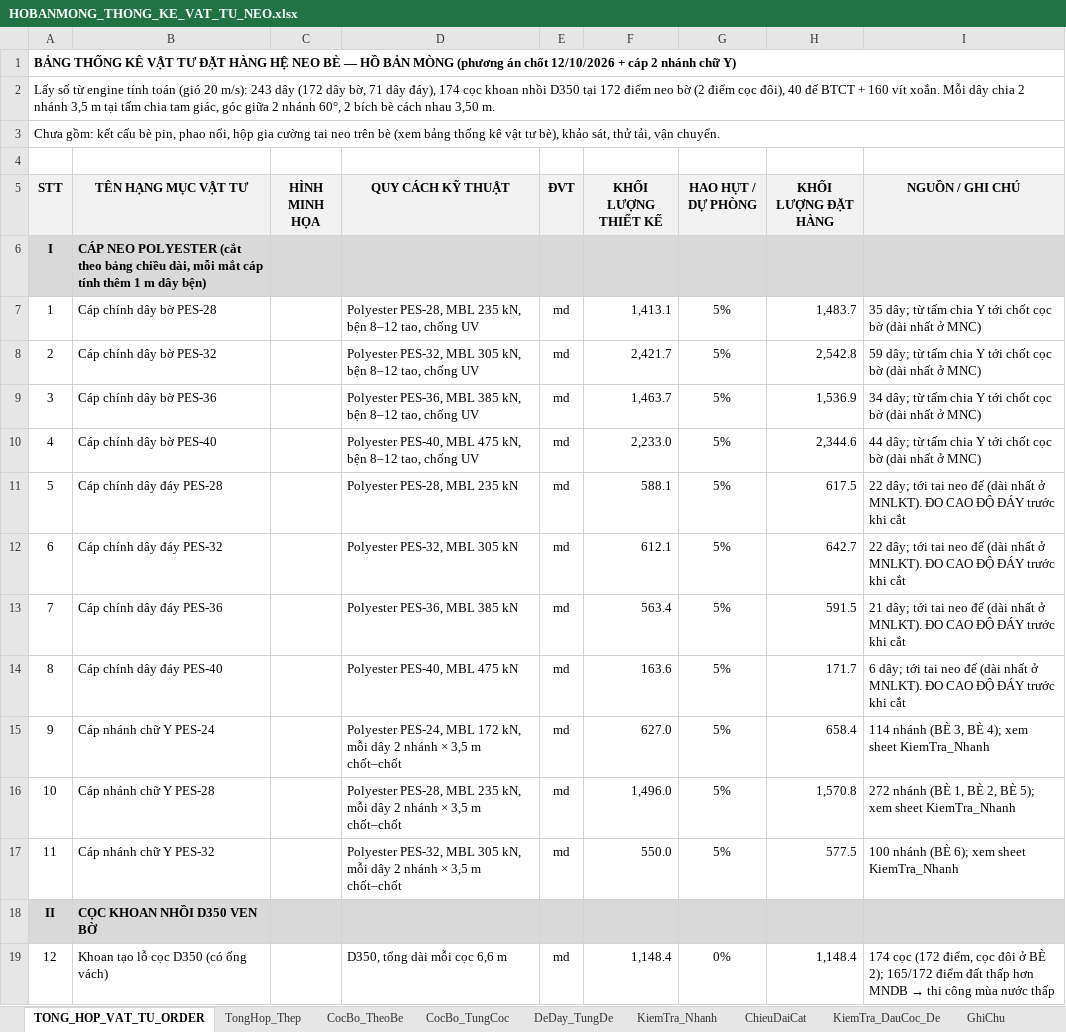
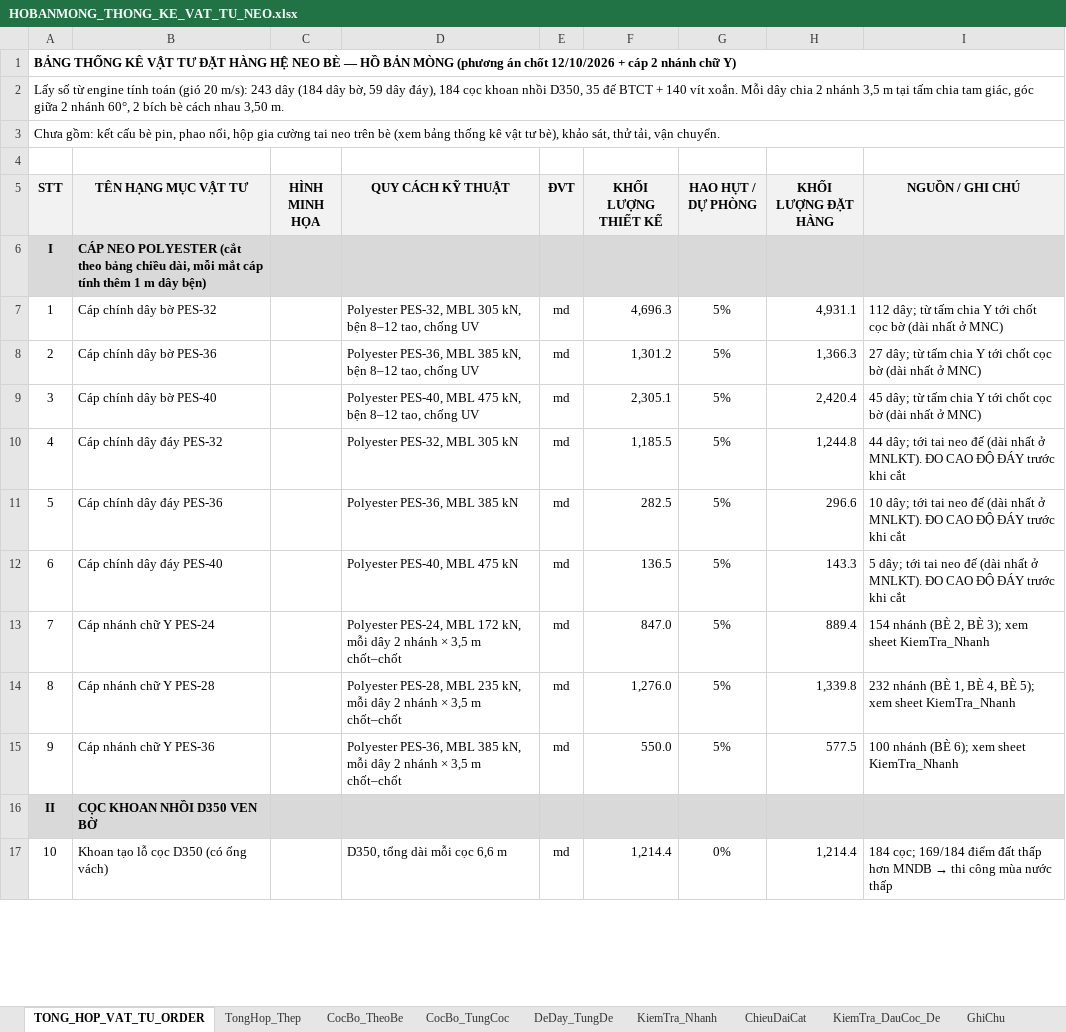
Before and after one commit to MinhNhat108/webneobe, an Excel workbook: public/docs_ban_mong/HOBANMONG_THONG_KE_VAT_TU_NEO.xlsx, sheet TONG_HOP_VAT_TU_ORDER, drawn as a sheet; only a part is shown; values as stored, in another font and other column widths than the file's, no borders; charts and pictures not drawn; removed rows and columns are numbered as before the commit, all else as after; the diff covers the shown part only; the diff names each change by its address in the sheet, - before the commit and + after, or states it on an @@ line.

```diff
--- a/public/docs_ban_mong/HOBANMONG_THONG_KE_VAT_TU_NEO.xlsx (sheet TONG_HOP_VAT_TU_ORDER)
+++ b/public/docs_ban_mong/HOBANMONG_THONG_KE_VAT_TU_NEO.xlsx (sheet TONG_HOP_VAT_TU_ORDER)
@@ column A (STT) renumbered from row 2 down @@
-row 7: 1 | Cáp chính dây bờ PES-28 |  | Polyester PES-28, MBL 235 kN, bện 8–12 tao, chống UV | md | 1,413.1 | 5% | 1,483.7 | 35 dây; từ tấm chia Y tới chốt cọc bờ (dài nhất ở MNC)
-F7 (KHỐI LƯỢNG THIẾT KẾ): 2,421.7
+F7 (KHỐI LƯỢNG THIẾT KẾ): 4,696.3
-H7 (KHỐI LƯỢNG ĐẶT HÀNG): 2,542.8
+H7 (KHỐI LƯỢNG ĐẶT HÀNG): 4,931.1
-I7 (NGUỒN / GHI CHÚ): 59 dây; từ…
+I7 (NGUỒN / GHI CHÚ): 112 dây; từ…
-F8 (KHỐI LƯỢNG THIẾT KẾ): 1,463.7
+F8 (KHỐI LƯỢNG THIẾT KẾ): 1,301.2
-H8 (KHỐI LƯỢNG ĐẶT HÀNG): 1,536.9
+H8 (KHỐI LƯỢNG ĐẶT HÀNG): 1,366.3
-I8 (NGUỒN / GHI CHÚ): 34 dây; từ…
+I8 (NGUỒN / GHI CHÚ): 27 dây; từ…
-F9 (KHỐI LƯỢNG THIẾT KẾ): 2,233.0
+F9 (KHỐI LƯỢNG THIẾT KẾ): 2,305.1
-H9 (KHỐI LƯỢNG ĐẶT HÀNG): 2,344.6
+H9 (KHỐI LƯỢNG ĐẶT HÀNG): 2,420.4
-I9 (NGUỒN / GHI CHÚ): 44 dây; từ…
+I9 (NGUỒN / GHI CHÚ): 45 dây; từ…
-row 11: 5 | Cáp chính dây đáy PES-28 |  | Polyester PES-28, MBL 235 kN | md | 588.1 | 5% | 617.5 | 22 dây; tới tai neo đế (dài nhất ở MNLKT). ĐO CAO ĐỘ ĐÁY trước khi cắt
-F10 (KHỐI LƯỢNG THIẾT KẾ): 612.1
+F10 (KHỐI LƯỢNG THIẾT KẾ): 1,185.5
-H10 (KHỐI LƯỢNG ĐẶT HÀNG): 642.7
+H10 (KHỐI LƯỢNG ĐẶT HÀNG): 1,244.8
-I10 (NGUỒN / GHI CHÚ): 22 dây; tới…
+I10 (NGUỒN / GHI CHÚ): 44 dây; tới…
-F11 (KHỐI LƯỢNG THIẾT KẾ): 563.4
+F11 (KHỐI LƯỢNG THIẾT KẾ): 282.5
-H11 (KHỐI LƯỢNG ĐẶT HÀNG): 591.5
+H11 (KHỐI LƯỢNG ĐẶT HÀNG): 296.6
-I11 (NGUỒN / GHI CHÚ): 21 dây; tới…
+I11 (NGUỒN / GHI CHÚ): 10 dây; tới…
-F12 (KHỐI LƯỢNG THIẾT KẾ): 163.6
+F12 (KHỐI LƯỢNG THIẾT KẾ): 136.5
-H12 (KHỐI LƯỢNG ĐẶT HÀNG): 171.7
+H12 (KHỐI LƯỢNG ĐẶT HÀNG): 143.3
-I12 (NGUỒN / GHI CHÚ): 6 dây; tới…
+I12 (NGUỒN / GHI CHÚ): 5 dây; tới…
-F13 (KHỐI LƯỢNG THIẾT KẾ): 627.0
+F13 (KHỐI LƯỢNG THIẾT KẾ): 847.0
-H13 (KHỐI LƯỢNG ĐẶT HÀNG): 658.4
+H13 (KHỐI LƯỢNG ĐẶT HÀNG): 889.4
-I13 (NGUỒN / GHI CHÚ): 114 nhánh (BÈ 3, BÈ 4); xem sheet…
+I13 (NGUỒN / GHI CHÚ): 154 nhánh (BÈ 2, BÈ 3); xem sheet…
-F14 (KHỐI LƯỢNG THIẾT KẾ): 1,496.0
+F14 (KHỐI LƯỢNG THIẾT KẾ): 1,276.0
-H14 (KHỐI LƯỢNG ĐẶT HÀNG): 1,570.8
+H14 (KHỐI LƯỢNG ĐẶT HÀNG): 1,339.8
-I14 (NGUỒN / GHI CHÚ): 272 nhánh (BÈ 1, BÈ 2, BÈ 5);…
+I14 (NGUỒN / GHI CHÚ): 232 nhánh (BÈ 1, BÈ 4, BÈ 5);…
-B15 (TÊN HẠNG MỤC VẬT TƯ): Cáp nhánh chữ Y PES-32
+B15 (TÊN HẠNG MỤC VẬT TƯ): Cáp nhánh chữ Y PES-36
-D15 (QUY CÁCH KỸ THUẬT): Polyester PES-32, MBL 305 kN, mỗi…
+D15 (QUY CÁCH KỸ THUẬT): Polyester PES-36, MBL 385 kN, mỗi…
-F17 (KHỐI LƯỢNG THIẾT KẾ): 1,148.4
+F17 (KHỐI LƯỢNG THIẾT KẾ): 1,214.4
-H17 (KHỐI LƯỢNG ĐẶT HÀNG): 1,148.4
+H17 (KHỐI LƯỢNG ĐẶT HÀNG): 1,214.4
-I17 (NGUỒN / GHI CHÚ): 174 cọc (172 điểm, cọc đôi ở BÈ 2); 165/172 điểm đất…
+I17 (NGUỒN / GHI CHÚ): 184 cọc; 169/184 điểm đất…
```
Also changed, not shown: 1 added row, 5 removed rows and 75 edited cells elsewhere in this sheet, sheet ChieuDaiCat, sheet CocBo_TungCoc, sheet DeDay_TungDe, sheet KiemTra_DauCoc_De, sheet CocBo_TheoBe, sheet KiemTra_Nhanh, 2 more sheets, charts or pictures, docs/mat-bang-neo-ban-mong/bang_thong_ke_neo_6_be.xlsx, docs/mat-bang-neo-ban-mong/bang_tinh_neo.xlsx, 18 other files.
